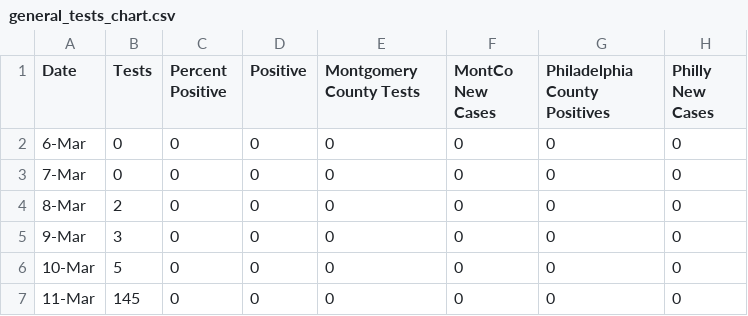
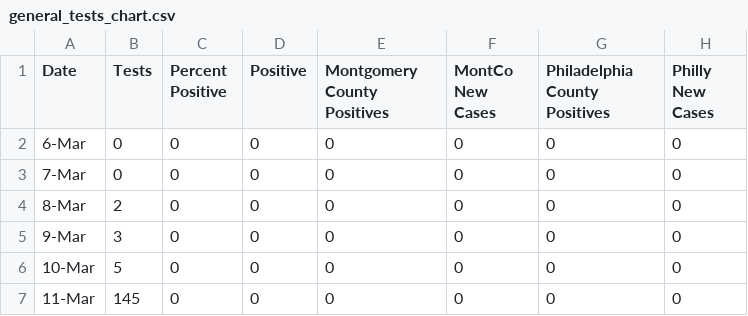
Before and after one commit to david-miron/covid-website, a CSV file: data/general_tests_chart.csv, drawn as a sheet; only a part is shown.

Commit message:
fixing header

```diff
--- a/data/general_tests_chart.csv
+++ b/data/general_tests_chart.csv
@@ -1,2 +1,2 @@
-Date,Tests,Percent Positive,Positive,Montgomery County Tests,MontCo New Cases,Philadelphia County Positives ,Philly New Cases
+Date,Tests,Percent Positive,Positive,Montgomery County Positives,MontCo New Cases,Philadelphia County Positives ,Philly New Cases
 6-Mar,0,0,0,0,0,0,0
```
